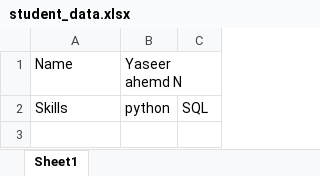
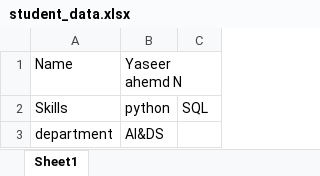
Before and after one commit to yaseerahmed31/github_practice, an Excel workbook: student_data.xlsx, sheet Sheet1, drawn as a sheet; values as stored, in another font and other column widths than the file's, no borders; the diff names each change by its address in the sheet, - before the commit and + after, or states it on an @@ line.

Commit message:
added department on Excel file

```diff
--- a/student_data.xlsx (sheet Sheet1)
+++ b/student_data.xlsx (sheet Sheet1)
+row 3: department | AI&DS
```
